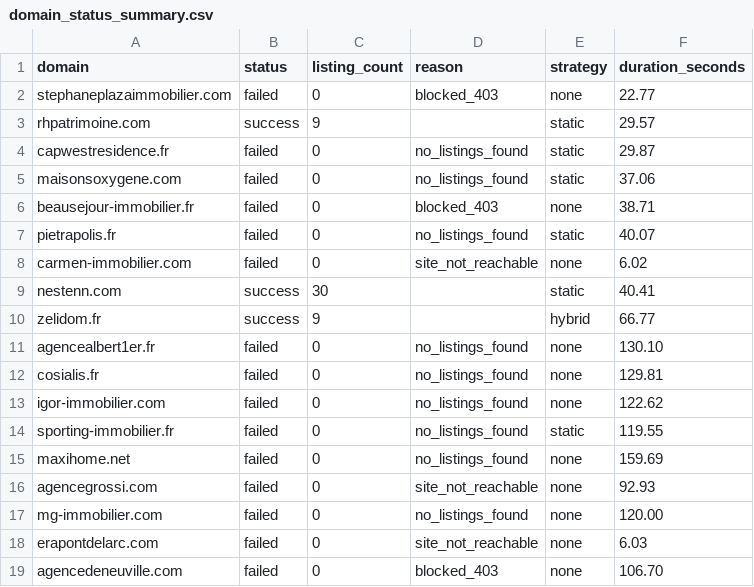
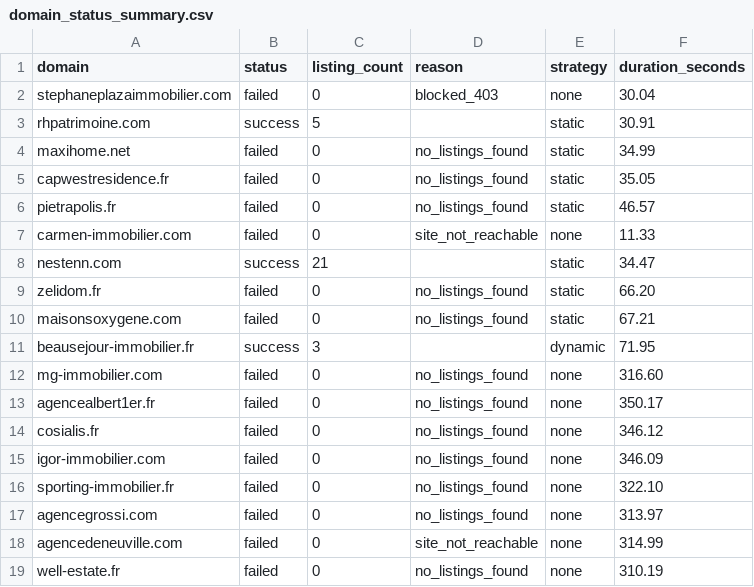
Before and after one commit to FlameGreat-1/FR-realestate-scraping, a CSV file: realestate_scraper/output/domain_status_summary.csv, drawn as a sheet; only a part is shown; the diff covers the shown part only.

```diff
--- a/realestate_scraper/output/domain_status_summary.csv
+++ b/realestate_scraper/output/domain_status_summary.csv
@@ -1,19 +1,19 @@
 domain,status,listing_count,reason,strategy,duration_seconds
-stephaneplazaimmobilier.com,failed,0,blocked_403,none,22.77
-rhpatrimoine.com,success,9,,static,29.57
-capwestresidence.fr,failed,0,no_listings_found,static,29.87
-maisonsoxygene.com,failed,0,no_listings_found,static,37.06
-beausejour-immobilier.fr,failed,0,blocked_403,none,38.71
-pietrapolis.fr,failed,0,no_listings_found,static,40.07
-carmen-immobilier.com,failed,0,site_not_reachable,none,6.02
-nestenn.com,success,30,,static,40.41
-zelidom.fr,success,9,,hybrid,66.77
-agencealbert1er.fr,failed,0,no_listings_found,none,130.10
-cosialis.fr,failed,0,no_listings_found,none,129.81
-igor-immobilier.com,failed,0,no_listings_found,none,122.62
-sporting-immobilier.fr,failed,0,no_listings_found,static,119.55
-maxihome.net,failed,0,no_listings_found,none,159.69
-agencegrossi.com,failed,0,site_not_reachable,none,92.93
-mg-immobilier.com,failed,0,no_listings_found,none,120.00
-erapontdelarc.com,failed,0,site_not_reachable,none,6.03
-agencedeneuville.com,failed,0,blocked_403,none,106.70
+stephaneplazaimmobilier.com,failed,0,blocked_403,none,30.04
+rhpatrimoine.com,success,5,,static,30.91
+maxihome.net,failed,0,no_listings_found,static,34.99
+capwestresidence.fr,failed,0,no_listings_found,static,35.05
+pietrapolis.fr,failed,0,no_listings_found,static,46.57
+carmen-immobilier.com,failed,0,site_not_reachable,none,11.33
+nestenn.com,success,21,,static,34.47
+zelidom.fr,failed,0,no_listings_found,static,66.20
+maisonsoxygene.com,failed,0,no_listings_found,static,67.21
+beausejour-immobilier.fr,success,3,,dynamic,71.95
+mg-immobilier.com,failed,0,no_listings_found,none,316.60
+agencealbert1er.fr,failed,0,no_listings_found,none,350.17
+cosialis.fr,failed,0,no_listings_found,none,346.12
+igor-immobilier.com,failed,0,no_listings_found,none,346.09
+sporting-immobilier.fr,failed,0,no_listings_found,none,322.10
+agencegrossi.com,failed,0,no_listings_found,none,313.97
+agencedeneuville.com,failed,0,site_not_reachable,none,314.99
+well-estate.fr,failed,0,no_listings_found,none,310.19
```
Also changed, not shown: 5 added rows, 5 removed rows and 31 edited cells elsewhere in this file, realestate_scraper/output/error_log.csv, 3 other files.
